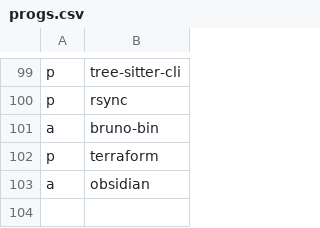
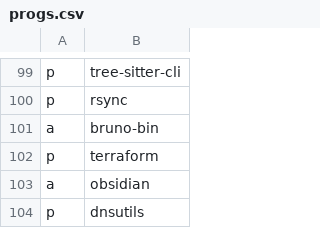
Before and after one commit to ramirocabral/dotfiles, a CSV file: progs.csv, drawn as a sheet; only a part is shown, gaps mark what is left out.

Commit message:
added dnsutils program

```diff
--- a/progs.csv
+++ b/progs.csv
@@ -103 +103,2 @@ p,terraform
 a,obsidian
+p,dnsutils
```
